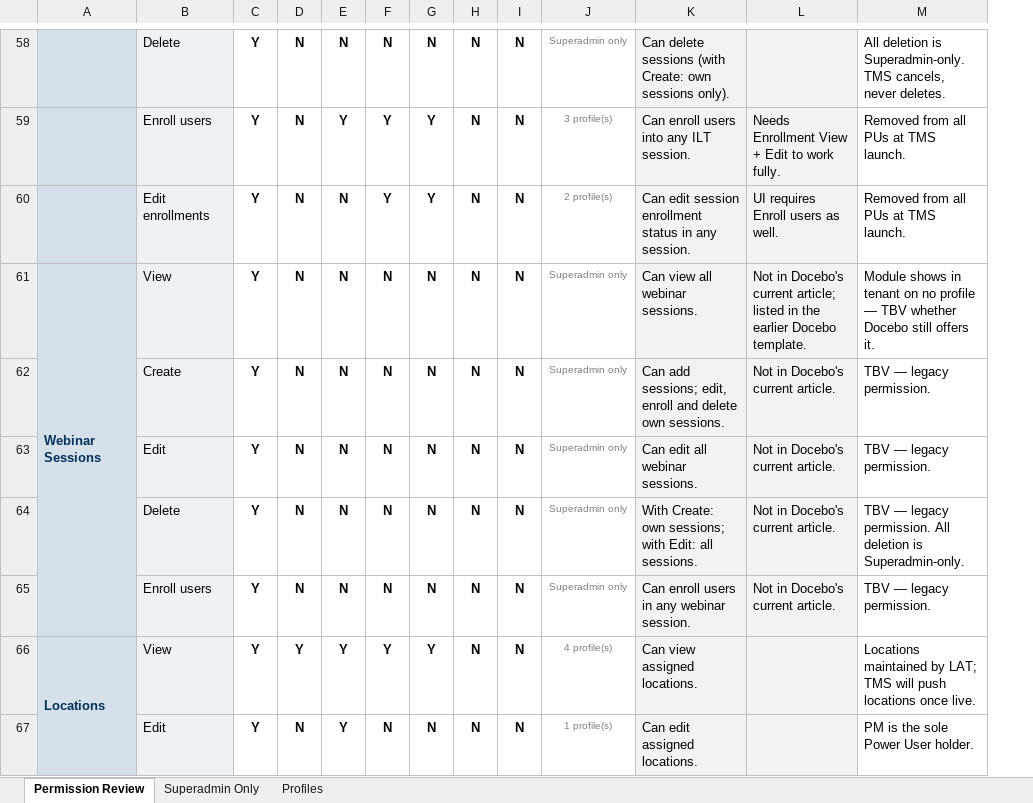
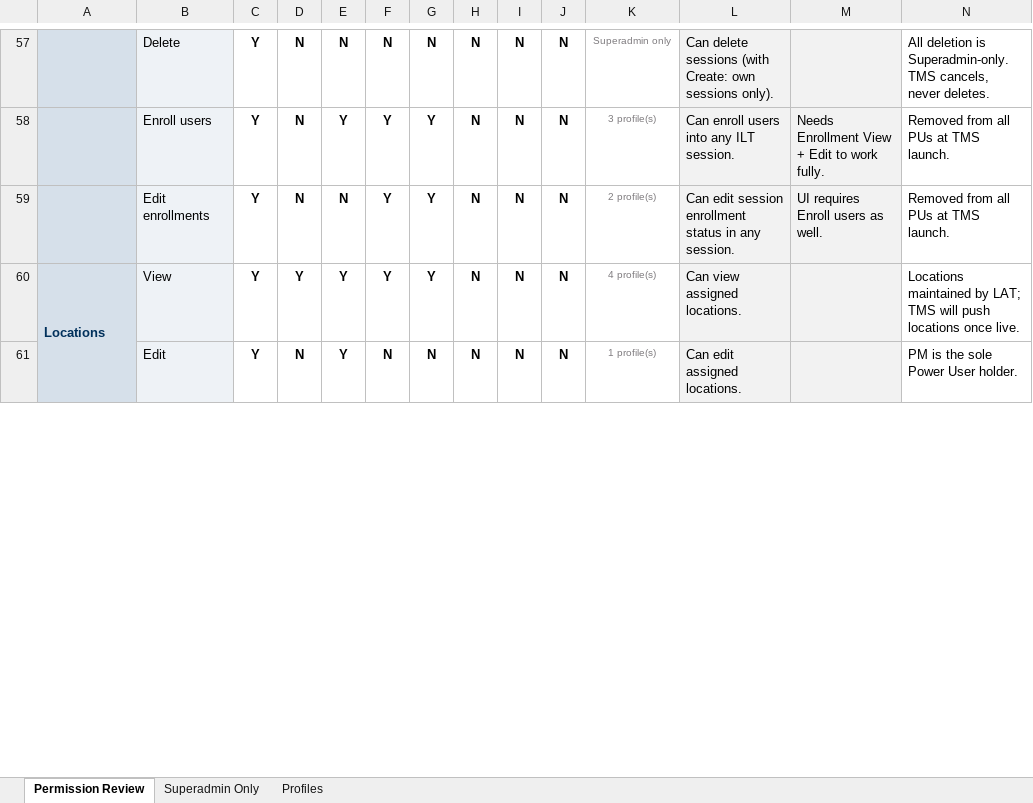
Before and after one commit to mckamw99/usicllc-learning, an Excel workbook: sops/USIC_Power_User_Permission_Review.xlsx, sheet Permission Review, drawn as a sheet; only a part is shown, gaps mark what is left out; values as stored, in another font and other column widths than the file's, no borders; charts and pictures and conditional formats not drawn; removed rows and columns are numbered as before the commit, all else as after; rows hold the shown columns only; the diff covers the shown part only; the diff names each change by its address in the sheet, - before the commit and + after, or states it on an @@ line.

```diff
--- a/sops/USIC_Power_User_Permission_Review.xlsx (sheet Permission Review)
+++ b/sops/USIC_Power_User_Permission_Review.xlsx (sheet Permission Review)
+column J, rows 57-61: all N
-row 61: Webinar Sessions | View | Y | N | N | N | N | N | N | Superadmin only | Can view all webinar sessions. | Not in Docebo's current article; listed in the earlier Docebo template. | Module shows in tenant on no profile — TBV whether Docebo still offers it.
-row 62:  | Create | Y | N | N | N | N | N | N | Superadmin only | Can add sessions; edit, enroll and delete own sessions. | Not in Docebo's current article. | TBV — legacy permission.
-row 63:  | Edit | Y | N | N | N | N | N | N | Superadmin only | Can edit all webinar sessions. | Not in Docebo's current article. | TBV — legacy permission.
-row 64:  | Delete | Y | N | N | N | N | N | N | Superadmin only | With Create: own sessions; with Edit: all sessions. | Not in Docebo's current article. | TBV — legacy permission. All deletion is Superadmin-only.
-row 65:  | Enroll users | Y | N | N | N | N | N | N | Superadmin only | Can enroll users in any webinar session. | Not in Docebo's current article. | TBV — legacy permission.
```
Also changed, not shown: 5 added rows, 21 removed rows and 25 edited cells elsewhere in this sheet, sheet Superadmin Only, sheet Profiles, formulas that keep their value, 1 other file.
